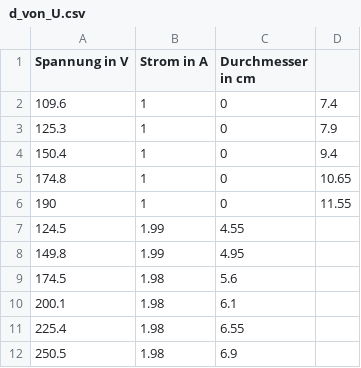
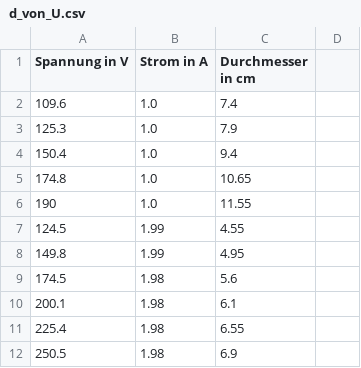
Before and after one commit to martin8ner/P1, a CSV file: Spezifische_Ladung_des_Elektrons/d_von_U.csv, drawn as a sheet.

```diff
--- a/Spezifische_Ladung_des_Elektrons/d_von_U.csv
+++ b/Spezifische_Ladung_des_Elektrons/d_von_U.csv
@@ -1,7 +1,7 @@
 "Spannung in V", "Strom in A", "Durchmesser in cm"
-109.6,1,0,7.4
-125.3,1,0,7.9
-150.4,1,0,9.4
-174.8,1,0,10.65
-190,1,0,11.55
+109.6,1.0,7.4
+125.3,1.0,7.9
+150.4,1.0,9.4
+174.8,1.0,10.65
+190,1.0,11.55
 124.5,1.99,4.55
```
Also changed, not shown: Spezifische_Ladung_des_Elektrons/busch.csv, Spezifische_Ladung_des_Elektrons/d_von_I.csv, 9 other files.
